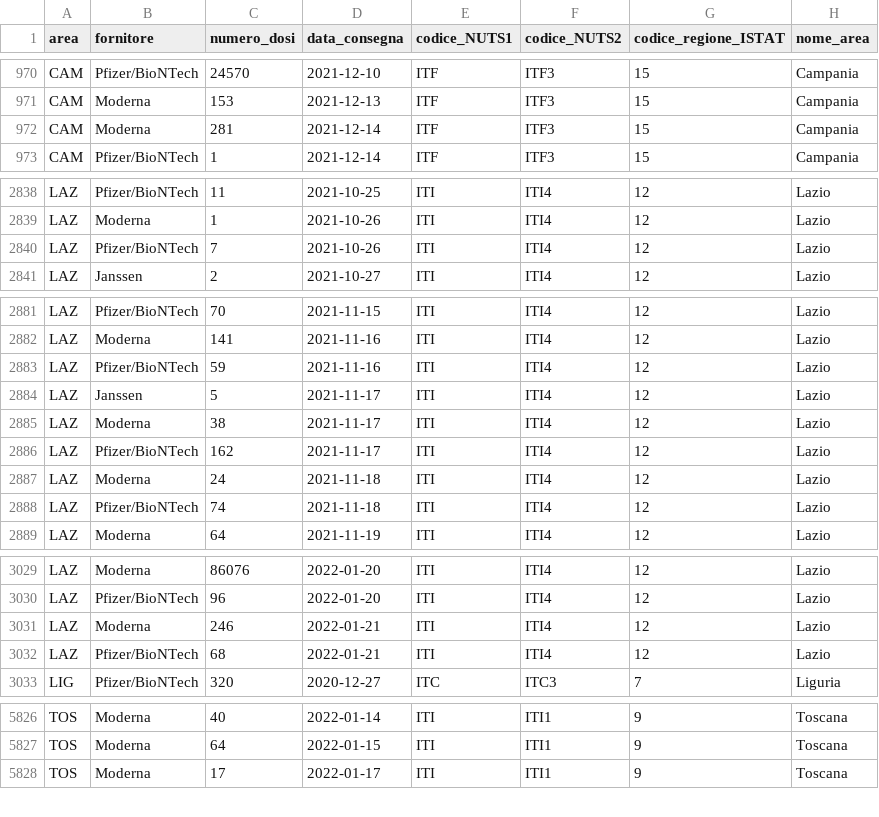
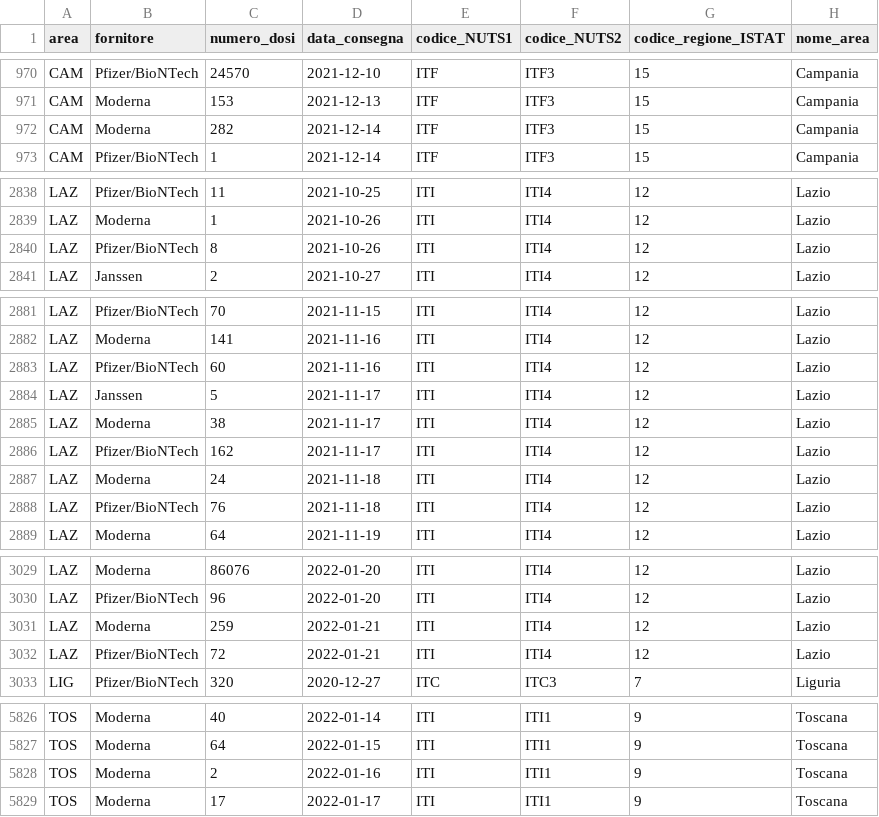
Before and after one commit to italia/covid19-opendata-vaccini, a CSV file: dati/consegne-vaccini-latest.csv, drawn as a sheet; only a part is shown, gaps mark what is left out; the diff covers the shown part only.

```diff
--- a/dati/consegne-vaccini-latest.csv
+++ b/dati/consegne-vaccini-latest.csv
@@ -971,3 +971,3 @@ CAM,Pfizer/BioNTech,24570,2021-12-10,ITF,ITF3,15,Campania
 CAM,Moderna,153,2021-12-13,ITF,ITF3,15,Campania
-CAM,Moderna,281,2021-12-14,ITF,ITF3,15,Campania
+CAM,Moderna,282,2021-12-14,ITF,ITF3,15,Campania
 CAM,Pfizer/BioNTech,1,2021-12-14,ITF,ITF3,15,Campania
@@ -2839,3 +2839,3 @@ LAZ,Pfizer/BioNTech,11,2021-10-25,ITI,ITI4,12,Lazio
 LAZ,Moderna,1,2021-10-26,ITI,ITI4,12,Lazio
-LAZ,Pfizer/BioNTech,7,2021-10-26,ITI,ITI4,12,Lazio
+LAZ,Pfizer/BioNTech,8,2021-10-26,ITI,ITI4,12,Lazio
 LAZ,Janssen,2,2021-10-27,ITI,ITI4,12,Lazio
@@ -2882,3 +2882,3 @@ LAZ,Pfizer/BioNTech,70,2021-11-15,ITI,ITI4,12,Lazio
 LAZ,Moderna,141,2021-11-16,ITI,ITI4,12,Lazio
-LAZ,Pfizer/BioNTech,59,2021-11-16,ITI,ITI4,12,Lazio
+LAZ,Pfizer/BioNTech,60,2021-11-16,ITI,ITI4,12,Lazio
 LAZ,Janssen,5,2021-11-17,ITI,ITI4,12,Lazio
@@ -2887,3 +2887,3 @@ LAZ,Pfizer/BioNTech,162,2021-11-17,ITI,ITI4,12,Lazio
 LAZ,Moderna,24,2021-11-18,ITI,ITI4,12,Lazio
-LAZ,Pfizer/BioNTech,74,2021-11-18,ITI,ITI4,12,Lazio
+LAZ,Pfizer/BioNTech,76,2021-11-18,ITI,ITI4,12,Lazio
 LAZ,Moderna,64,2021-11-19,ITI,ITI4,12,Lazio
@@ -3030,4 +3030,4 @@ LAZ,Moderna,86076,2022-01-20,ITI,ITI4,12,Lazio
 LAZ,Pfizer/BioNTech,96,2022-01-20,ITI,ITI4,12,Lazio
-LAZ,Moderna,246,2022-01-21,ITI,ITI4,12,Lazio
-LAZ,Pfizer/BioNTech,68,2022-01-21,ITI,ITI4,12,Lazio
+LAZ,Moderna,259,2022-01-21,ITI,ITI4,12,Lazio
+LAZ,Pfizer/BioNTech,72,2022-01-21,ITI,ITI4,12,Lazio
 LIG,Pfizer/BioNTech,320,2020-12-27,ITC,ITC3,7,Liguria
@@ -5827,2 +5827,3 @@ TOS,Moderna,40,2022-01-14,ITI,ITI1,9,Toscana
 TOS,Moderna,64,2022-01-15,ITI,ITI1,9,Toscana
+TOS,Moderna,2,2022-01-16,ITI,ITI1,9,Toscana
 TOS,Moderna,17,2022-01-17,ITI,ITI1,9,Toscana
```
Also changed, not shown: 5 edited cells elsewhere in this file, dati/anagrafica-vaccini-summary-latest.csv, dati/soggetti-guariti.csv, 9 other files.
